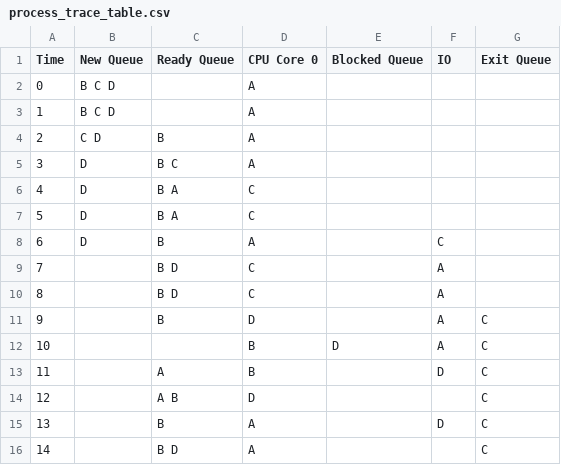
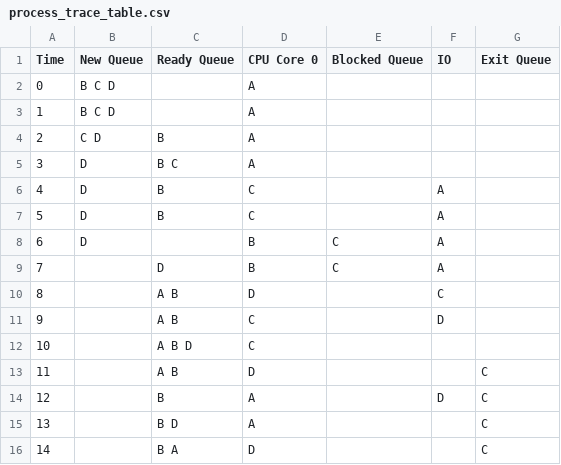
Before and after one commit to jeromesolomon/scu-coen283-os-scheduling-simulator, a CSV file: scu-coen283-os-scheduling-simulator/os-scheduling/os-scheduling/output/process_trace_table.csv, drawn as a sheet; only a part is shown; the shorter side is filled out with more unchanged rows; removed rows and columns are numbered as before the commit, all else as after; the diff names each change by its address in the sheet, - before the commit and + after, or states it on an @@ line.

```diff
--- a/scu-coen283-os-scheduling-simulator/os-scheduling/os-scheduling/output/process_trace_table.csv
+++ b/scu-coen283-os-scheduling-simulator/os-scheduling/os-scheduling/output/process_trace_table.csv
-C6:C7 (Ready Queue): B A
+C6:C7 (Ready Queue): B
-F6:F7 (IO): (empty)
+F6:F7 (IO): A
-row 8: 6 | D | B | A |  | C
-row 9: 7 |  | B D | C |  | A
-row 10: 8 |  | B D | C |  | A
-row 11: 9 |  | B | D |  | A | C
-row 12: 10 |  |  | B | D | A | C
-row 13: 11 |  | A | B |  | D | C
+row 8: 6 | D |  | B | C | A
+row 9: 7 |  | D | B | C | A
+row 10: 8 |  | A B | D |  | C
+row 11: 9 |  | A B | C |  | D
+row 12: 10 |  | A B D | C
@@ column A (Time) renumbered from row 13 down @@
```
Also changed, not shown: scu-coen283-os-scheduling-simulator/os-scheduling/os-scheduling/output/statistics_table.csv, 4 other files.
